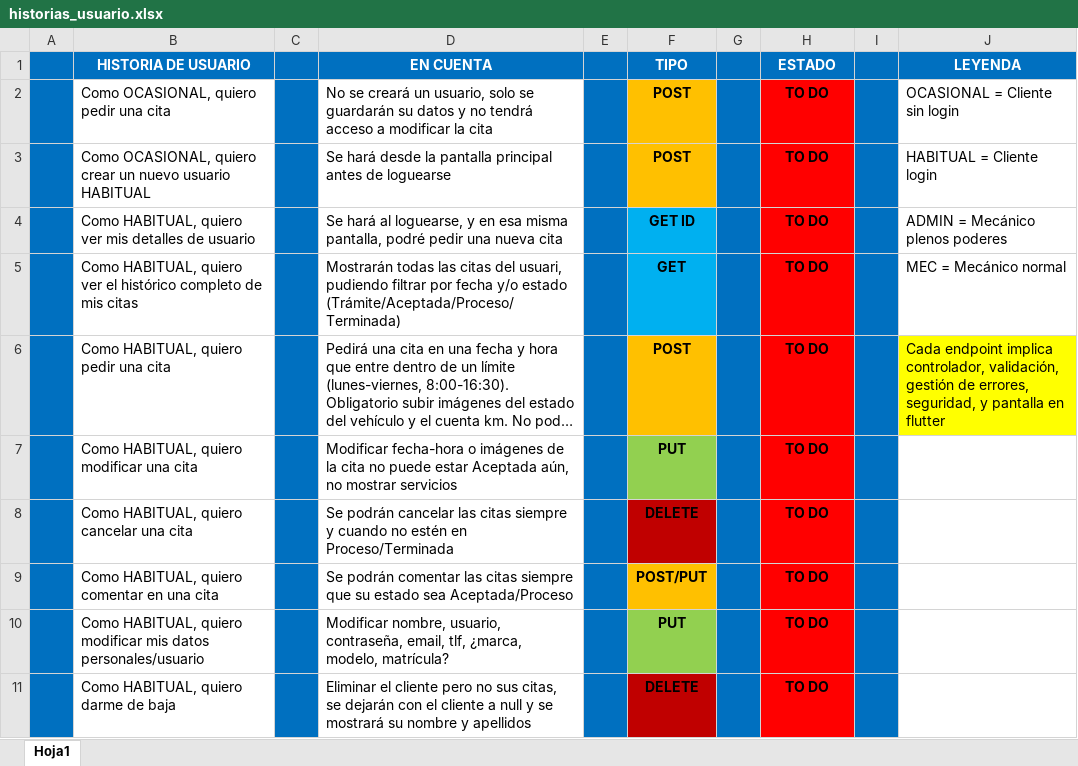
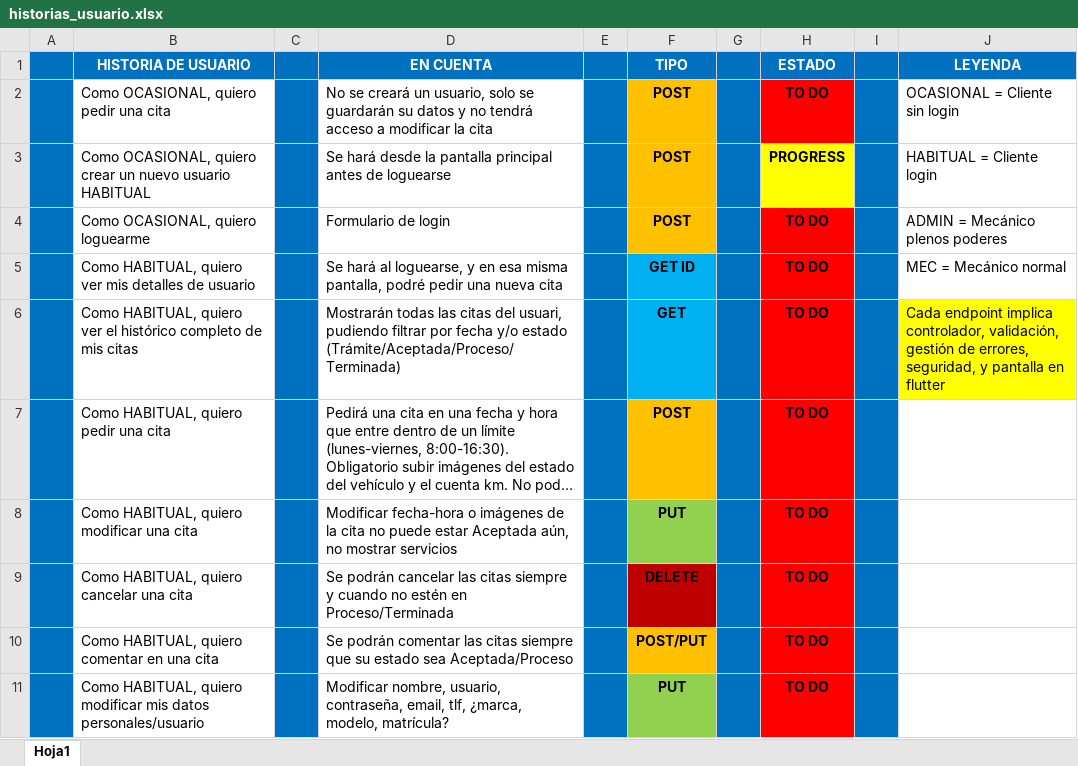
Before and after one commit to PlayerMario/talleres-ruiz, an Excel workbook: docs/documentacion/historias_usuario.xlsx, sheet Hoja1, drawn as a sheet; only a part is shown; the shorter side is filled out with more unchanged rows; long unchanged cells end in …; values as stored, in another font and other column widths than the file's, no borders; charts and pictures not drawn; addresses are those after the commit; the diff names each change by its address in the sheet, - before the commit and + after, or states it on an @@ line.

Commit message:
Seguridad y método crear cliente usuario

```diff
--- a/docs/documentacion/historias_usuario.xlsx (sheet Hoja1)
+++ b/docs/documentacion/historias_usuario.xlsx (sheet Hoja1)
-H3 (ESTADO): TO DO
+H3 (ESTADO): PROGRESS
-H3 fill: #FF0000
+H3 fill: #FFFF00
+row 4:  | Como OCASIONAL, quiero loguearme |  | Formulario de login |  | POST |  | TO DO |  | ADMIN = Mecánico plenos poderes
-J5 (LEYENDA): ADMIN = Mecánico plenos poderes
+J5 (LEYENDA): MEC = Mecánico normal
-J6 (LEYENDA): MEC = Mecánico normal
+J6 (LEYENDA): Cada endpoint implica controlador, validación, gestión de errores, seguridad, y pantalla en flutter
-J6 fill: none
+J6 fill: #FFFF00
-J7 (LEYENDA): Cada endpoint implica controlador, validación, gestión de errores, seguridad, y pantalla en flutter
+J7 (LEYENDA): (empty)
-J7 fill: #FFFF00
+J7 fill: none
```
Also changed, not shown: 49 other files.
